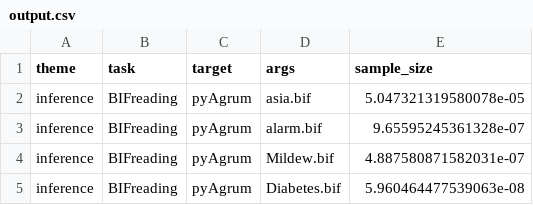
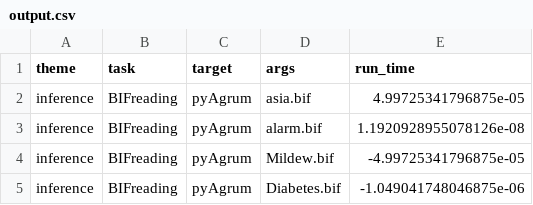
Before and after one commit to AlexisLenoir/Benchtrack, a CSV file: PGM/output.csv, drawn as a sheet.

Commit message:
Add get_structure_task

```diff
--- a/PGM/output.csv
+++ b/PGM/output.csv
@@ -1,5 +1,5 @@
-theme,task,target,args,sample_size
-inference,BIFreading,pyAgrum,asia.bif,5.047321319580078e-05
-inference,BIFreading,pyAgrum,alarm.bif,9.65595245361328e-07
-inference,BIFreading,pyAgrum,Mildew.bif,4.887580871582031e-07
-inference,BIFreading,pyAgrum,Diabetes.bif,5.960464477539063e-08
+theme,task,target,args,run_time
+inference,BIFreading,pyAgrum,asia.bif,4.99725341796875e-05
+inference,BIFreading,pyAgrum,alarm.bif,1.1920928955078126e-08
+inference,BIFreading,pyAgrum,Mildew.bif,-4.99725341796875e-05
+inference,BIFreading,pyAgrum,Diabetes.bif,-1.049041748046875e-06
```
Also changed, not shown: 4 other files.
